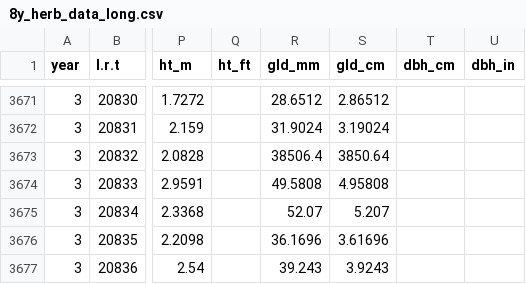
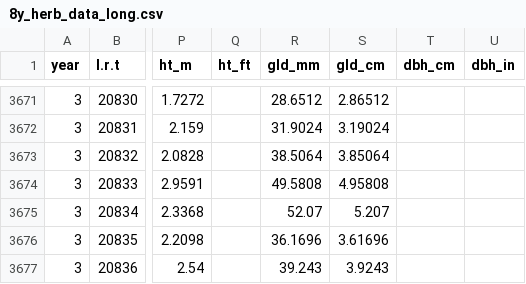
Before and after one commit to kfuruk1/sweetgum, a CSV file: 8y_herb_data_long.csv, drawn as a sheet; only a part is shown, gaps mark what is left out; the diff names each change by its address in the sheet, - before the commit and + after, or states it on an @@ line.

Commit message:
Add files via upload

```diff
--- a/8y_herb_data_long.csv
+++ b/8y_herb_data_long.csv
-R3673 (gld_mm): 38506.4
+R3673 (gld_mm): 38.5064
-S3673 (gld_cm): 3850.64
+S3673 (gld_cm): 3.85064
```
